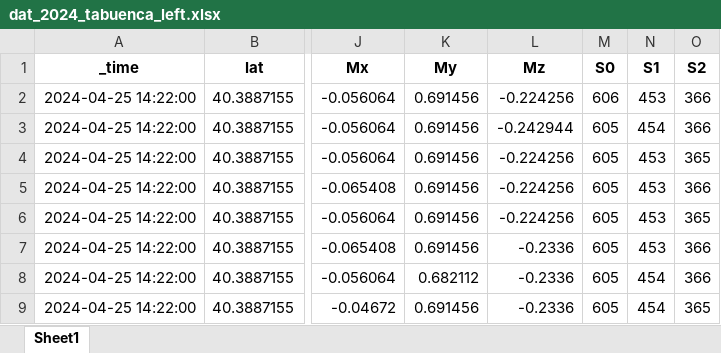
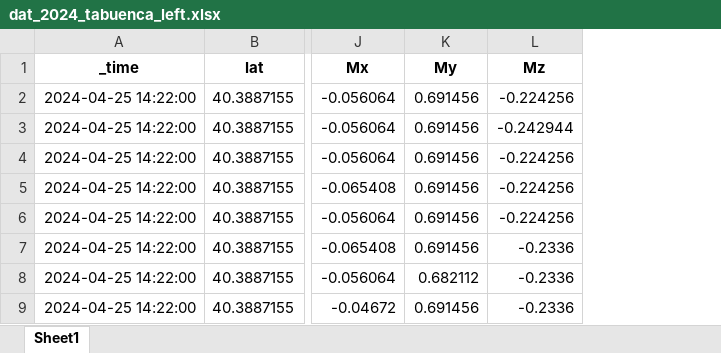
Before and after one commit to jordieres/AFERNANDEZ_ms_2024, an Excel workbook: test_InfluxDB/out/dat_2024_tabuenca_left.xlsx, sheet Sheet1, drawn as a sheet; only a part is shown, gaps mark what is left out; values as stored, in another font and other column widths than the file's, no borders; the diff names each change by its address in the sheet, - before the commit and + after, or states it on an @@ line.

```diff
--- a/test_InfluxDB/out/dat_2024_tabuenca_left.xlsx (sheet Sheet1)
+++ b/test_InfluxDB/out/dat_2024_tabuenca_left.xlsx (sheet Sheet1)
-column M (S0), rows 2-9: 606 | 605 | 605 | 605 | 605 | 605 | 605 | 605
-column N (S1), rows 2-9: 453 | 454 | 453 | 453 | 453 | 453 | 454 | 454
-column O (S2), rows 2-9: 366 | 366 | 365 | 366 | 365 | 366 | 366 | 365
```
Also changed, not shown: 18 other files.
